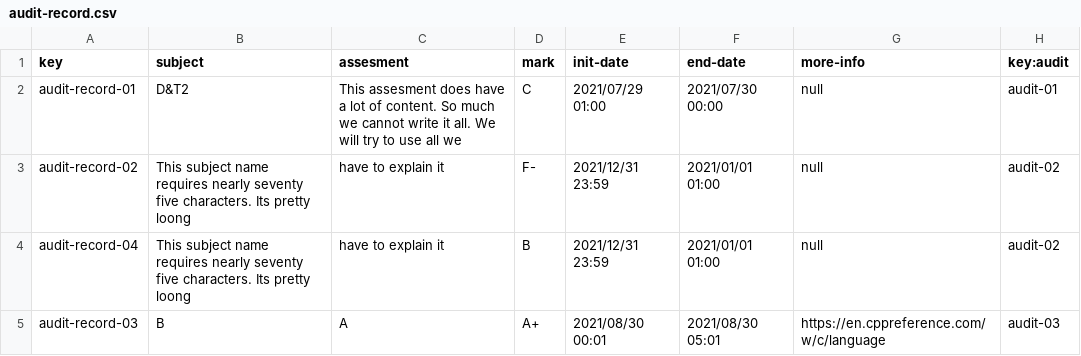
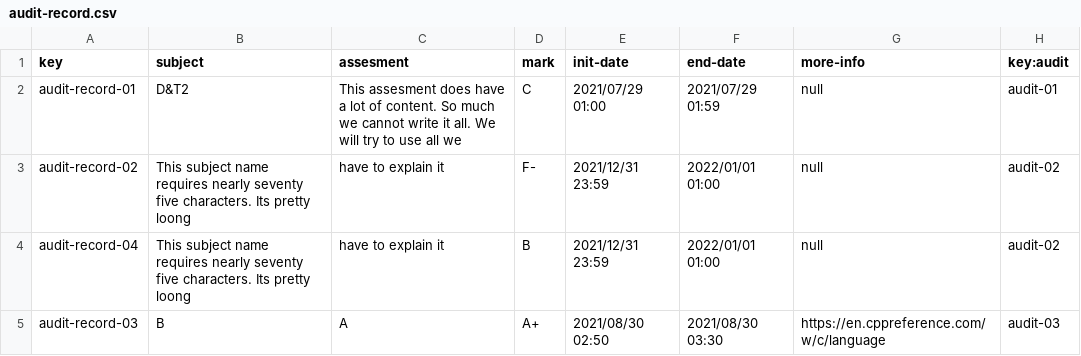
Before and after one commit to pgmarc/DP2-Project-C2.04.05, a CSV file: src/main/webapp/WEB-INF/resources/sample-data/audit-record.csv, drawn as a sheet.

```diff
--- a/src/main/webapp/WEB-INF/resources/sample-data/audit-record.csv
+++ b/src/main/webapp/WEB-INF/resources/sample-data/audit-record.csv
@@ -1,5 +1,5 @@
 key,subject,assesment,mark,init-date,end-date,more-info,key:audit
-audit-record-01,D&T2,This assesment does have a lot of content. So much we cannot write it all. We will try to use all we,C,2021/07/29 01:00,2021/07/30 00:00,null,audit-01
-audit-record-02,This subject name requires nearly seventy five characters. Its pretty loong,have to explain it,F-,2021/12/31 23:59,2021/01/01 01:00,null,audit-02
-audit-record-04,This subject name requires nearly seventy five characters. Its pretty loong,have to explain it,B,2021/12/31 23:59,2021/01/01 01:00,null,audit-02
-audit-record-03,B,A,A+,2021/08/30 00:01,2021/08/30 05:01,https://en.cppreference.com/w/c/language,audit-03
+audit-record-01,D&T2,This assesment does have a lot of content. So much we cannot write it all. We will try to use all we,C,2021/07/29 01:00,2021/07/29 01:59,null,audit-01
+audit-record-02,This subject name requires nearly seventy five characters. Its pretty loong,have to explain it,F-,2021/12/31 23:59,2022/01/01 01:00,null,audit-02
+audit-record-04,This subject name requires nearly seventy five characters. Its pretty loong,have to explain it,B,2021/12/31 23:59,2022/01/01 01:00,null,audit-02
+audit-record-03,B,A,A+,2021/08/30 02:50,2021/08/30 03:30,https://en.cppreference.com/w/c/language,audit-03
```
Also changed, not shown: 45 other files.
